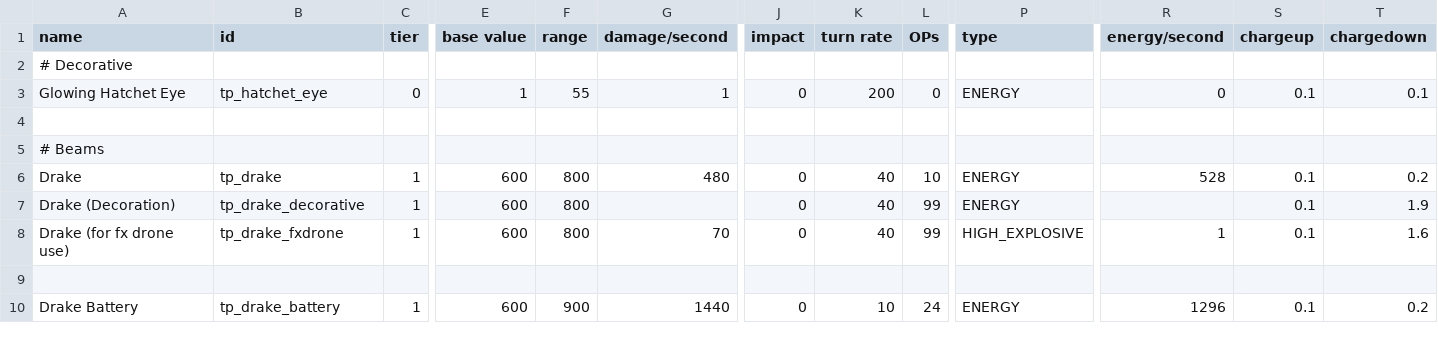
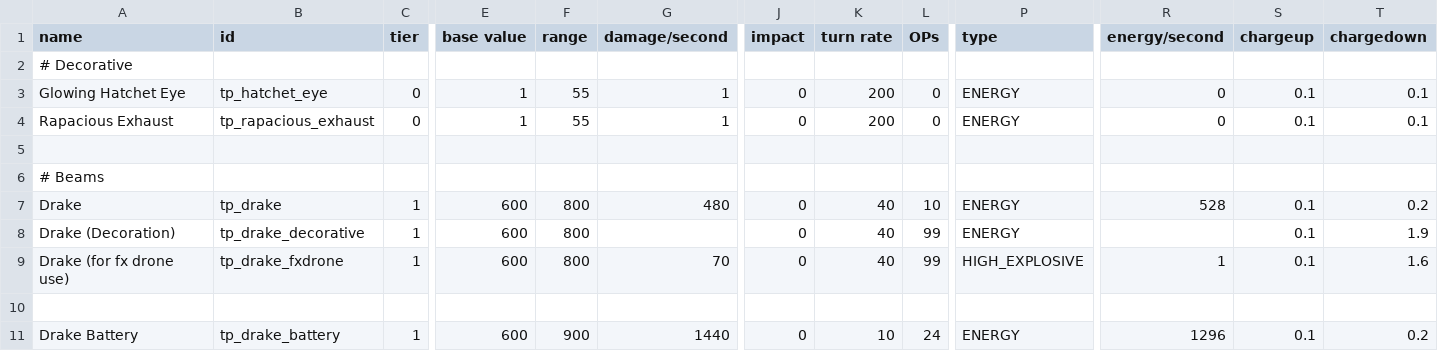
Before and after one commit to Auraekon/TerriblePirates, a CSV file: data/weapons/weapon_data.csv, drawn as a sheet; only a part is shown, gaps mark what is left out; rows hold the shown columns only; the diff names each change by its address in the sheet, - before the commit and + after, or states it on an @@ line.

```diff
--- a/data/weapons/weapon_data.csv
+++ b/data/weapons/weapon_data.csv
+row 4: Rapacious Exhaust | tp_rapacious_exhaust | 0 | 1 | 55 | 1 | 0 | 200 | 0 | ENERGY | 0 | 0.1 | 0.1
```
Also changed, not shown: data/hullmods/hull_mods.csv, data/hulls/ship_data.csv, 12 other files.
